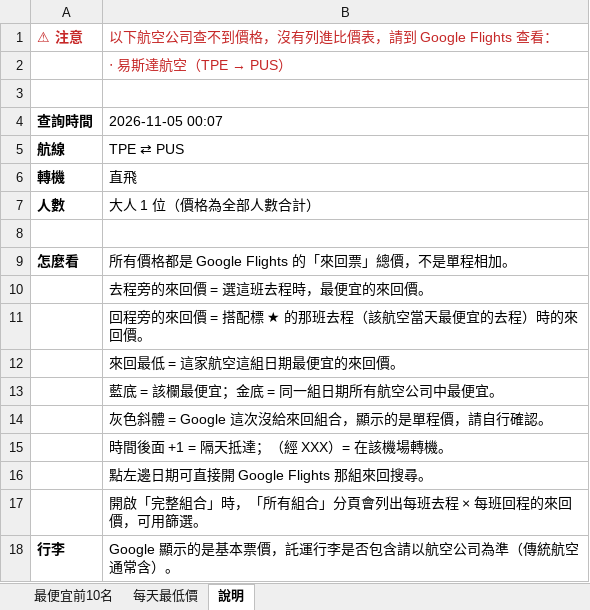
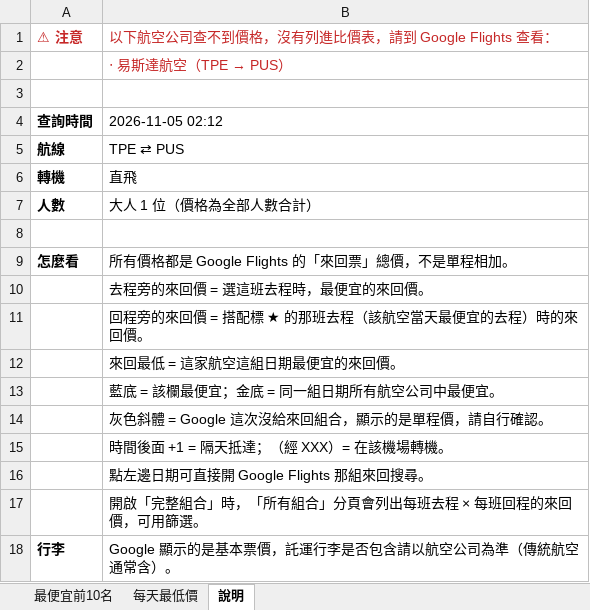
Before and after one commit to smostrad-creator/deal-watch, an Excel workbook: docs/results/latest.xlsx, sheet 說明, drawn as a sheet; values as stored, in another font and other column widths than the file's, no borders; the diff names each change by its address in the sheet, - before the commit and + after, or states it on an @@ line.

```diff
--- a/docs/results/latest.xlsx (sheet 說明)
+++ b/docs/results/latest.xlsx (sheet 說明)
-B4: 2026-11-05 00:07
+B4: 2026-11-05 02:12
```
Also changed, not shown: sheet 最便宜前10名, sheet 每天最低價, 1 other file.
